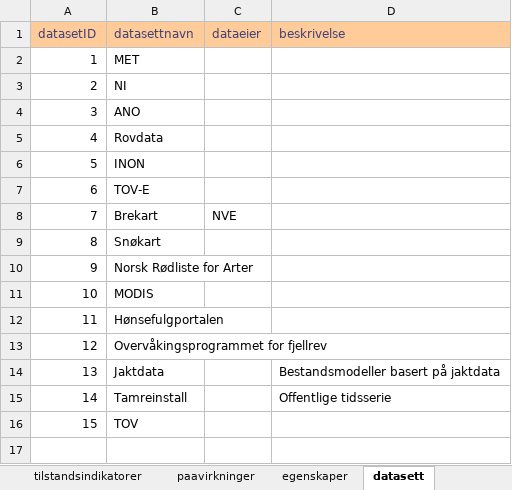
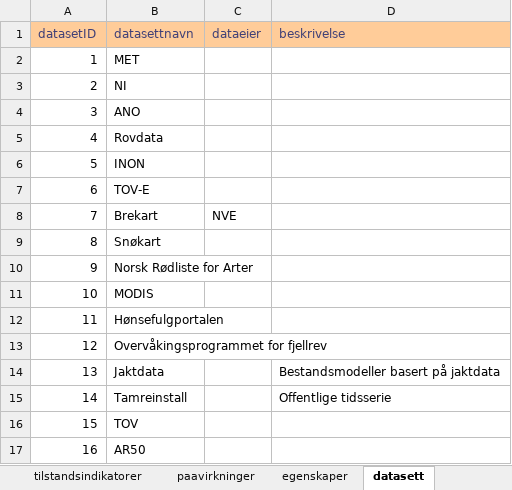
Before and after one commit to NINAnor/IBECA, an Excel workbook: data/indData.xlsx, sheet datasett, drawn as a sheet; values as stored, in another font and other column widths than the file's, no borders; the diff names each change by its address in the sheet, - before the commit and + after, or states it on an @@ line.

```diff
--- a/data/indData.xlsx (sheet datasett)
+++ b/data/indData.xlsx (sheet datasett)
+row 17: 16 | AR50
```
Also changed, not shown: sheet relasjoner, sheet tilstandsindikatorer, 2 other files.
